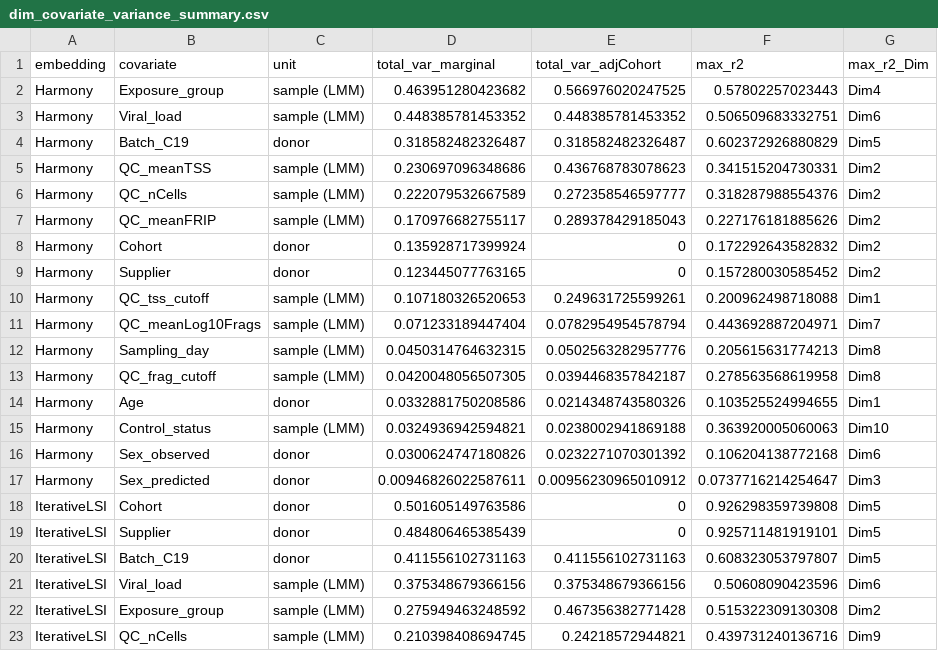
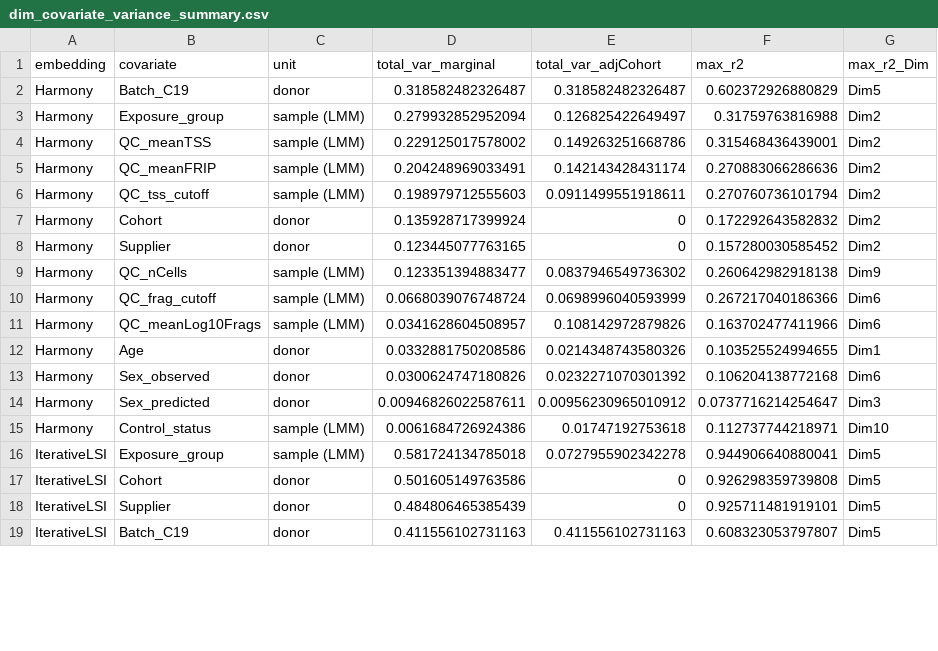
Before and after one commit to EpigenomeInformatics/exposure_atlas_manuscript, a CSV file: figures/dim_covariate_variance_summary.csv, drawn as a sheet; only a part is shown; the diff covers the shown part only.

```diff
--- a/figures/dim_covariate_variance_summary.csv
+++ b/figures/dim_covariate_variance_summary.csv
@@ -1,18 +1,17 @@
 "embedding","covariate","unit","total_var_marginal","total_var_adjCohort","max_r2","max_r2_Dim"
-"Harmony","Exposure_group","sample (LMM)",0.463951280423682,0.566976020247525,0.57802257023443,"Dim4"
-"Harmony","Viral_load","sample (LMM)",0.448385781453352,0.448385781453352,0.506509683332751,"Dim6"
 "Harmony","Batch_C19","donor",0.318582482326487,0.318582482326487,0.602372926880829,"Dim5"
-"Harmony","QC_meanTSS","sample (LMM)",0.230697096348686,0.436768783078623,0.341515204730331,"Dim2"
-"Harmony","QC_nCells","sample (LMM)",0.222079532667589,0.272358546597777,0.318287988554376,"Dim2"
-"Harmony","QC_meanFRIP","sample (LMM)",0.170976682755117,0.289378429185043,0.227176181885626,"Dim2"
+"Harmony","Exposure_group","sample (LMM)",0.279932852952094,0.126825422649497,0.31759763816988,"Dim2"
+"Harmony","QC_meanTSS","sample (LMM)",0.229125017578002,0.149263251668786,0.315468436439001,"Dim2"
+"Harmony","QC_meanFRIP","sample (LMM)",0.204248969033491,0.142143428431174,0.270883066286636,"Dim2"
+"Harmony","QC_tss_cutoff","sample (LMM)",0.198979712555603,0.0911499551918611,0.270760736101794,"Dim2"
 "Harmony","Cohort","donor",0.135928717399924,0,0.172292643582832,"Dim2"
 "Harmony","Supplier","donor",0.123445077763165,0,0.157280030585452,"Dim2"
-"Harmony","QC_tss_cutoff","sample (LMM)",0.107180326520653,0.249631725599261,0.200962498718088,"Dim1"
-"Harmony","QC_meanLog10Frags","sample (LMM)",0.071233189447404,0.0782954954578794,0.443692887204971,"Dim7"
-"Harmony","Sampling_day","sample (LMM)",0.0450314764632315,0.0502563282957776,0.205615631774213,"Dim8"
-"Harmony","QC_frag_cutoff","sample (LMM)",0.0420048056507305,0.0394468357842187,0.278563568619958,"Dim8"
+"Harmony","QC_nCells","sample (LMM)",0.123351394883477,0.0837946549736302,0.260642982918138,"Dim9"
+"Harmony","QC_frag_cutoff","sample (LMM)",0.0668039076748724,0.0698996040593999,0.267217040186366,"Dim6"
+"Harmony","QC_meanLog10Frags","sample (LMM)",0.0341628604508957,0.108142972879826,0.163702477411966,"Dim6"
 "Harmony","Age","donor",0.0332881750208586,0.0214348743580326,0.103525524994655,"Dim1"
-"Harmony","Control_status","sample (LMM)",0.0324936942594821,0.0238002941869188,0.363920005060063,"Dim10"
 "Harmony","Sex_observed","donor",0.0300624747180826,0.0232271070301392,0.106204138772168,"Dim6"
 "Harmony","Sex_predicted","donor",0.00946826022587611,0.00956230965010912,0.0737716214254647,"Dim3"
+"Harmony","Control_status","sample (LMM)",0.0061684726924386,0.01747192753618,0.112737744218971,"Dim10"
+"IterativeLSI","Exposure_group","sample (LMM)",0.581724134785018,0.0727955902342278,0.944906640880041,"Dim5"
 "IterativeLSI","Cohort","donor",0.501605149763586,0,0.926298359739808,"Dim5"
@@ -20,4 +19 @@
 "IterativeLSI","Batch_C19","donor",0.411556102731163,0.411556102731163,0.608323053797807,"Dim5"
-"IterativeLSI","Viral_load","sample (LMM)",0.375348679366156,0.375348679366156,0.50608090423596,"Dim6"
-"IterativeLSI","Exposure_group","sample (LMM)",0.275949463248592,0.467356382771428,0.515322309130308,"Dim2"
-"IterativeLSI","QC_nCells","sample (LMM)",0.210398408694745,0.24218572944821,0.439731240136716,"Dim9"
```
Also changed, not shown: 1 added row, 1 removed row and 26 edited cells elsewhere in this file, figures/dim_covariate_association_by_celltype.csv, figures/dim_covariate_variance_summary_by_celltype.csv, 8 other files.
